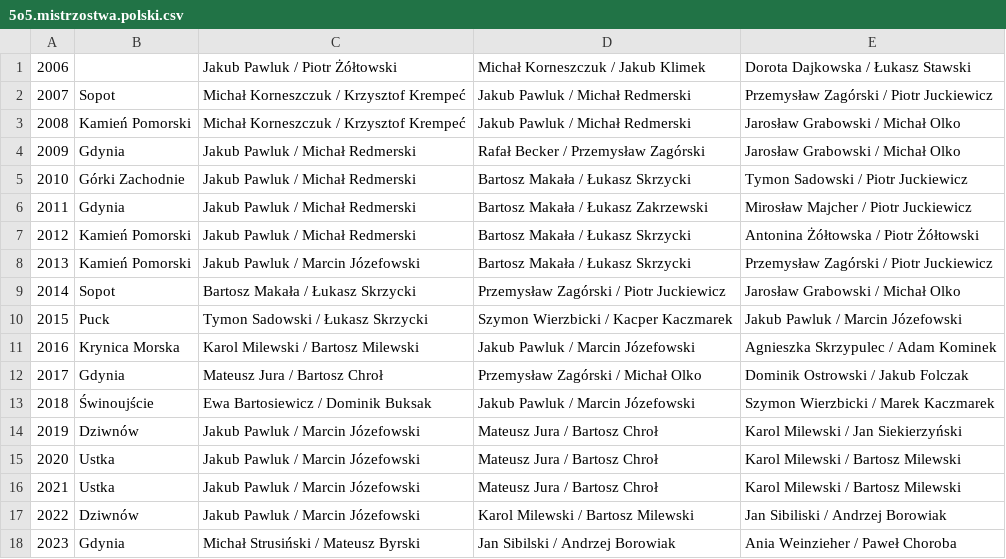
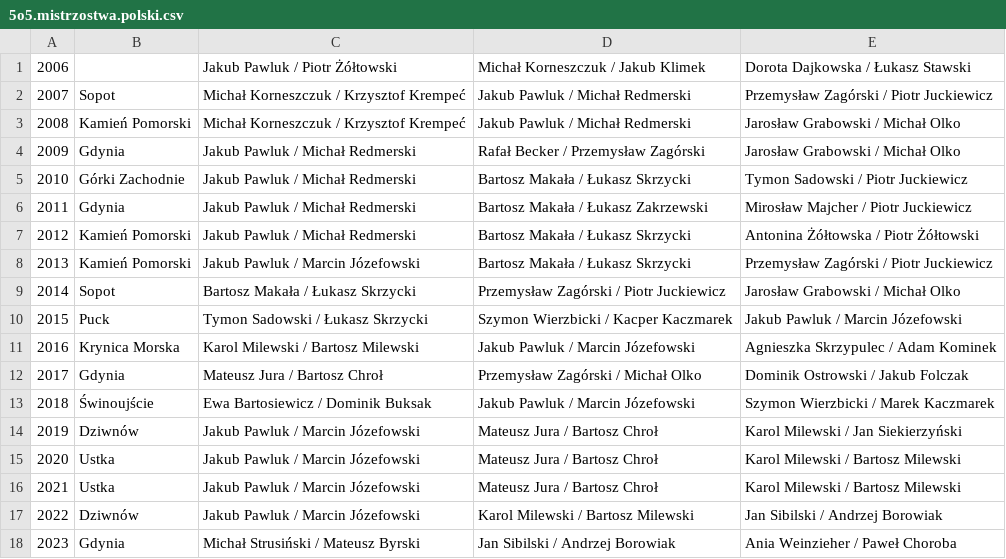
Before and after one commit to iworks/sailing-results, a CSV file: 5o5/5o5.mistrzostwa.polski.csv, drawn as a sheet.

Commit message:
typo

```diff
--- a/5o5/5o5.mistrzostwa.polski.csv
+++ b/5o5/5o5.mistrzostwa.polski.csv
@@ -16,3 +16,3 @@
 2021,Ustka,Jakub Pawluk / Marcin Józefowski,Mateusz Jura / Bartosz Chroł,Karol Milewski / Bartosz Milewski
-2022,Dziwnów,Jakub Pawluk / Marcin Józefowski,Karol Milewski / Bartosz Milewski,Jan Sibiliski / Andrzej Borowiak
+2022,Dziwnów,Jakub Pawluk / Marcin Józefowski,Karol Milewski / Bartosz Milewski,Jan Sibilski / Andrzej Borowiak
 2023,Gdynia,Michał Strusiński / Mateusz Byrski,Jan Sibilski / Andrzej Borowiak,Ania Weinzieher / Paweł Choroba
```
